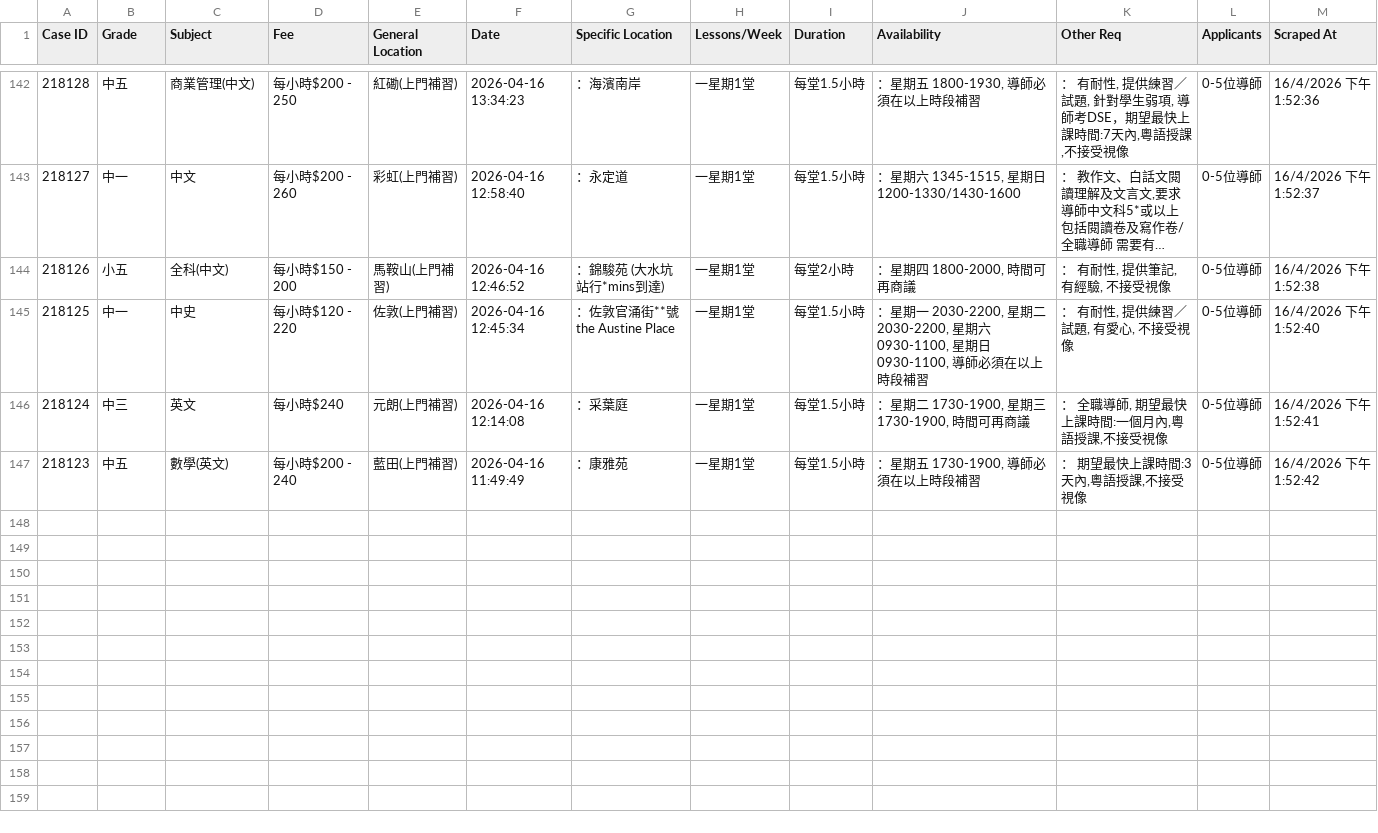
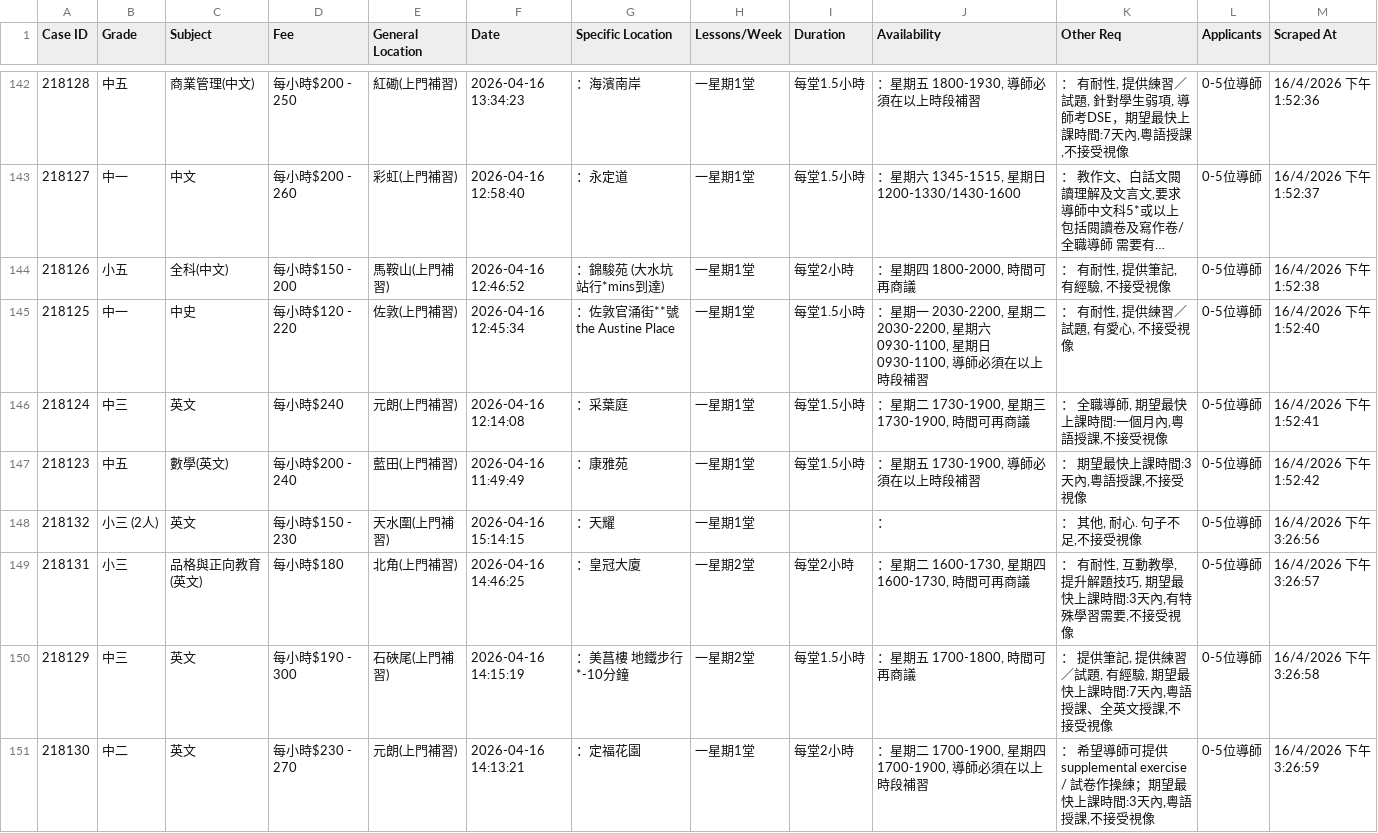
Before and after one commit to leighapollo277-coder/tutorcircle-scraper, a CSV file: cases.csv, drawn as a sheet; only a part is shown, gaps mark what is left out; long unchanged cells end in ….

Commit message:
Auto-update: New TutorCircle cases [skip ci]

```diff
--- a/cases.csv
+++ b/cases.csv
@@ -147 +147,5 @@ Case ID,Grade,Subject,Fee,General Location,Date,Specific Location,Lessons/Week,D
 218123,中五,數學(英文),每小時$200 - 240,藍田(上門補習),2026-04-16 11:49:49,：康雅苑,一星期1堂,每堂1.5小時,"：星期五 1730-1900, 導師必須在以上時段補習","： 期望最快上課時間:3天內,粵語授課,不接受視像",0-5位導師,16/4/2026 下午1:52:42
+218132,小三 (2人),英文,每小時$150 - 230,天水圍(上門補習),2026-04-16 15:14:15,：天耀,一星期1堂,,：,"： 其他, 耐心. 句子不足,不接受視像",0-5位導師,16/4/2026 下午3:26:56
+218131,小三,品格與正向教育(英文),每小時$180,北角(上門補習),2026-04-16 14:46:25,：皇冠大廈,一星期2堂,每堂2小時,"：星期二 1600-1730, 星期四 1600-1730, 時間可再商議","： 有耐性, 互動教學, 提升解題技巧, 期望最快上課時間:3天內,有特殊學習需要,不接受視像",0-5位導師,16/4/2026 下午3:26:57
+218129,中三,英文,每小時$190 - 300,石硤尾(上門補習),2026-04-16 14:15:19,：美菖樓 地鐵步行*-10分鐘,一星期2堂,每堂1.5小時,"：星期五 1700-1800, 時間可再商議","： 提供筆記, 提供練習／試題, 有經驗, 期望最快上課時間:7天內,粵語授課、全英文授課,不接受視像",0-5位導師,16/4/2026 下午3:26:58
+218130,中二,英文,每小時$230 - 270,元朗(上門補習),2026-04-16 14:13:21,：定福花園,一星期1堂,每堂2小時,"：星期二 1700-1900, 星期四 1700-1900, 導師必須在以上時段補習","： 希望導師可提供supplemental exercise / 試卷作操練；期望最快上課時間:3天內,粵語授課,不接受視像",0-5位導師,16/4/2026 下午3:26:59
```
